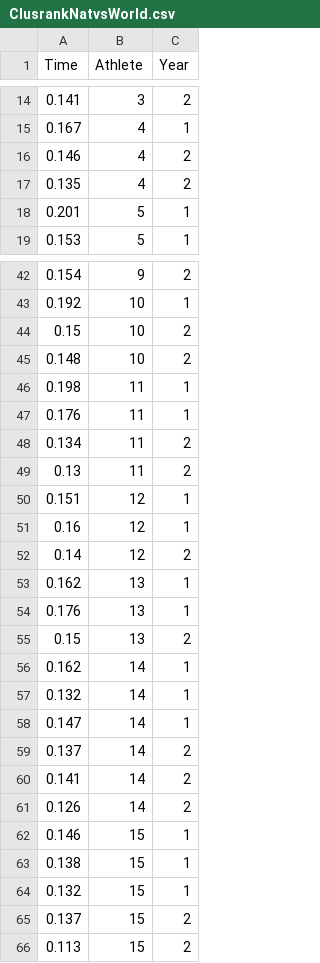
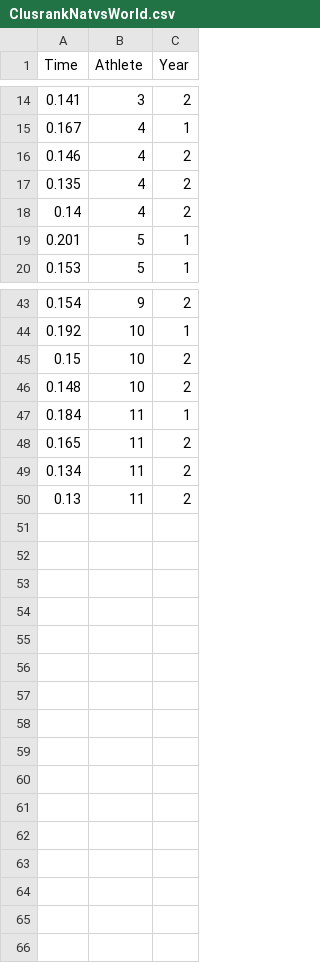
Before and after one commit to ofiore/Thesis, a CSV file: Data/ClusrankNatvsWorld.csv, drawn as a sheet; only a part is shown, gaps mark what is left out.

Commit message:
Had to change some data that did not have sources

```diff
--- a/Data/ClusrankNatvsWorld.csv
+++ b/Data/ClusrankNatvsWorld.csv
@@ -17,2 +17,3 @@ Time,Athlete,Year
 0.135,4,2
+0.14,4,2
 0.201,5,1
@@ -45,22 +46,5 @@ Time,Athlete,Year
 0.148,10,2
-0.198,11,1
-0.176,11,1
+0.184,11,1
+0.165,11,2
 0.134,11,2
 0.13,11,2
-0.151,12,1
-0.16,12,1
-0.14,12,2
-0.162,13,1
-0.176,13,1
-0.15,13,2
-0.162,14,1
-0.132,14,1
-0.147,14,1
-0.137,14,2
-0.141,14,2
-0.126,14,2
-0.146,15,1
-0.138,15,1
-0.132,15,1
-0.137,15,2
-0.113,15,2
```
